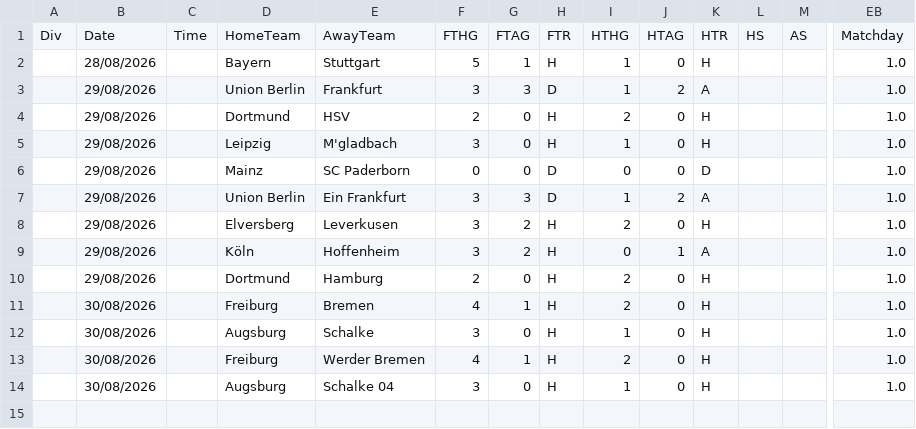
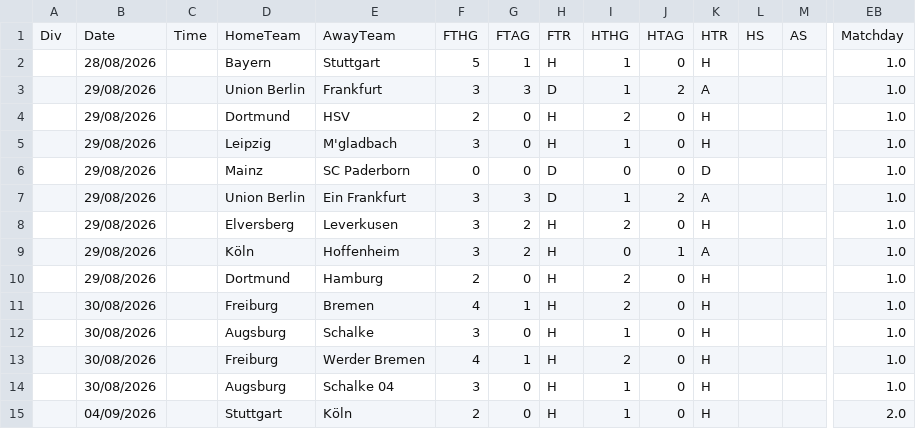
Before and after one commit to iFelice/SoccerMath2.0, a CSV file: SoccerMath/database/Bundesliga_Live.csv, drawn as a sheet; only a part is shown, gaps mark what is left out; rows hold the shown columns only; the diff names each change by its address in the sheet, - before the commit and + after, or states it on an @@ line.

```diff
--- a/SoccerMath/database/Bundesliga_Live.csv
+++ b/SoccerMath/database/Bundesliga_Live.csv
+row 15:  | 04/09/2026 |  | Stuttgart | Köln | 2 | 0 | H | 1 | 0 | H |  |  | 2.0
```
Also changed, not shown: SoccerMath/database/LaLiga_Live.csv, SoccerMath/database/Ligue1_Live.csv, 2 other files.
